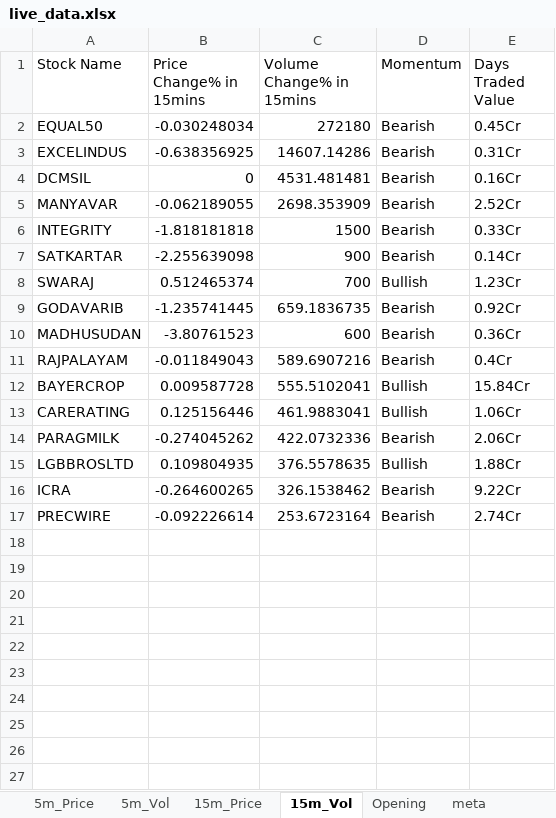
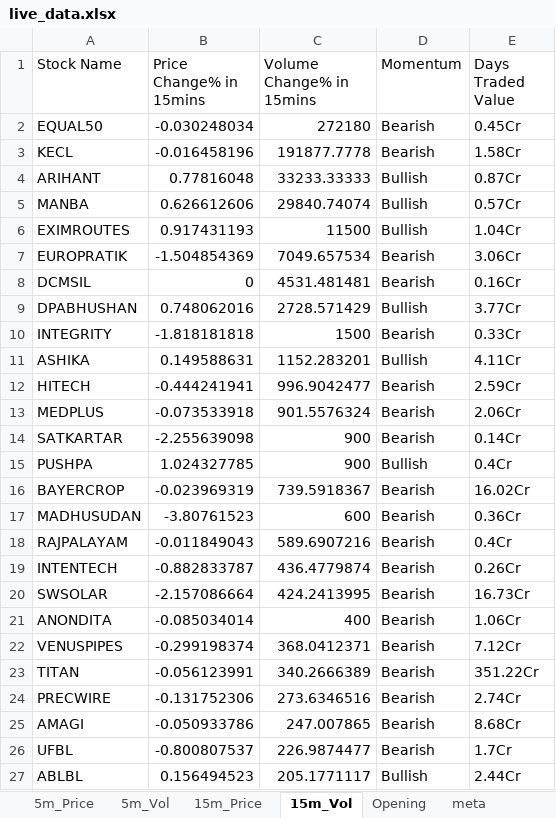
Before and after one commit to srbsharma92/priceAction2, an Excel workbook: data/live_data.xlsx, sheet 15m_Vol, drawn as a sheet; values as stored, in another font and other column widths than the file's, no borders; removed rows and columns are numbered as before the commit, all else as after; the diff names each change by its address in the sheet, - before the commit and + after, or states it on an @@ line.

```diff
--- a/data/live_data.xlsx (sheet 15m_Vol)
+++ b/data/live_data.xlsx (sheet 15m_Vol)
-row 3: EXCELINDUS | -0.638356925 | 14607.14286 | Bearish | 0.31Cr
+row 3: KECL | -0.016458196 | 191877.7778 | Bearish | 1.58Cr
+row 4: ARIHANT | 0.77816048 | 33233.33333 | Bullish | 0.87Cr
+row 5: MANBA | 0.626612606 | 29840.74074 | Bullish | 0.57Cr
+row 6: EXIMROUTES | 0.917431193 | 11500 | Bullish | 1.04Cr
+row 7: EUROPRATIK | -1.504854369 | 7049.657534 | Bearish | 3.06Cr
-row 5: MANYAVAR | -0.062189055 | 2698.353909 | Bearish | 2.52Cr
+row 9: DPABHUSHAN | 0.748062016 | 2728.571429 | Bullish | 3.77Cr
+row 11: ASHIKA | 0.149588631 | 1152.283201 | Bullish | 4.11Cr
+row 12: HITECH | -0.444241941 | 996.9042477 | Bearish | 2.59Cr
+row 13: MEDPLUS | -0.073533918 | 901.5576324 | Bearish | 2.06Cr
-row 8: SWARAJ | 0.512465374 | 700 | Bullish | 1.23Cr
-row 9: GODAVARIB | -1.235741445 | 659.1836735 | Bearish | 0.92Cr
+row 15: PUSHPA | 1.024327785 | 900 | Bullish | 0.4Cr
+row 16: BAYERCROP | -0.023969319 | 739.5918367 | Bearish | 16.02Cr
-row 12: BAYERCROP | 0.009587728 | 555.5102041 | Bullish | 15.84Cr
-row 13: CARERATING | 0.125156446 | 461.9883041 | Bullish | 1.06Cr
-row 14: PARAGMILK | -0.274045262 | 422.0732336 | Bearish | 2.06Cr
-row 15: LGBBROSLTD | 0.109804935 | 376.5578635 | Bullish | 1.88Cr
-row 16: ICRA | -0.264600265 | 326.1538462 | Bearish | 9.22Cr
+row 19: INTENTECH | -0.882833787 | 436.4779874 | Bearish | 0.26Cr
+row 20: SWSOLAR | -2.157086664 | 424.2413995 | Bearish | 16.73Cr
+row 21: ANONDITA | -0.085034014 | 400 | Bearish | 1.06Cr
+row 22: VENUSPIPES | -0.299198374 | 368.0412371 | Bearish | 7.12Cr
+row 23: TITAN | -0.056123991 | 340.2666389 | Bearish | 351.22Cr
-B24 (Price Change% in 15mins): -0.092226614
+B24 (Price Change% in 15mins): -0.131752306
-C24 (Volume Change% in 15mins): 253.6723164
+C24 (Volume Change% in 15mins): 273.6346516
+row 25: AMAGI | -0.050933786 | 247.007865 | Bearish | 8.68Cr
+row 26: UFBL | -0.800807537 | 226.9874477 | Bearish | 1.7Cr
+row 27: ABLBL | 0.156494523 | 205.1771117 | Bullish | 2.44Cr
```
Also changed, not shown: sheet 5m_Vol, sheet 15m_Price, sheet 5m_Price, sheet Opening, sheet meta.
